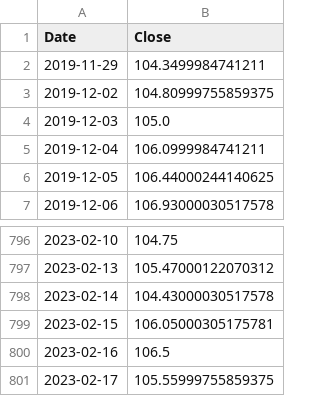
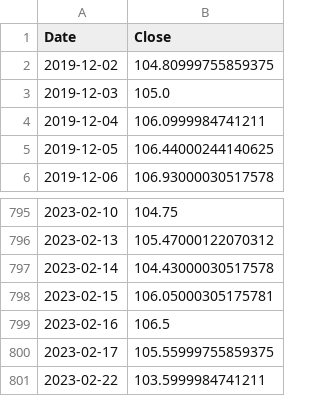
Before and after one commit to micheldearaujo/forecasting_stocks, a CSV file: data/raw/raw_stock_prices.csv, drawn as a sheet; only a part is shown, gaps mark what is left out.

```diff
--- a/data/raw/raw_stock_prices.csv
+++ b/data/raw/raw_stock_prices.csv
@@ -1,3 +1,2 @@
 Date,Close
-2019-11-29,104.3499984741211
 2019-12-02,104.80999755859375
@@ -801 +800,2 @@ Date,Close
 2023-02-17,105.55999755859375
+2023-02-22,103.5999984741211
```
Also changed, not shown: 3 other files.
